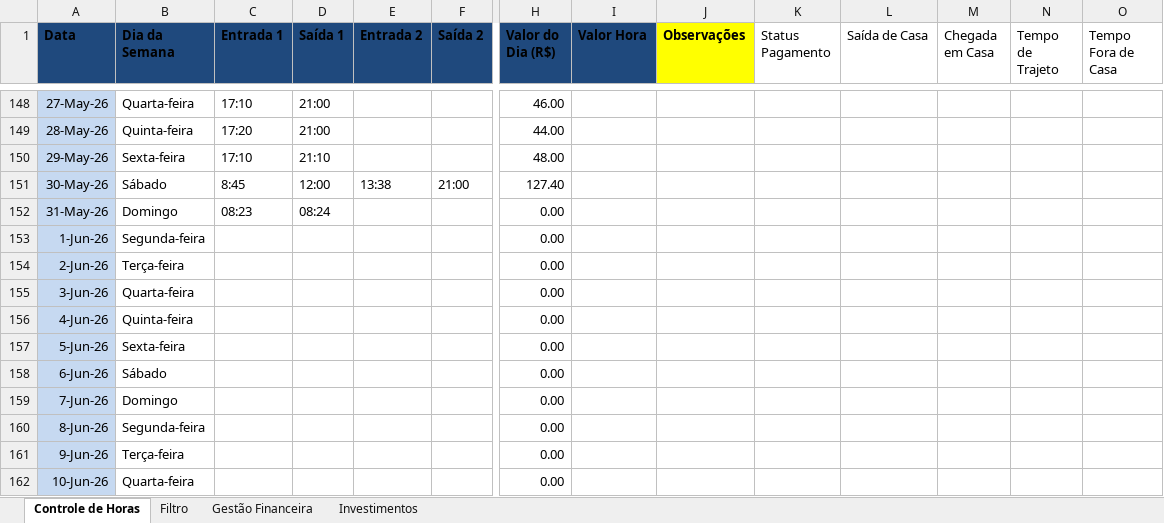
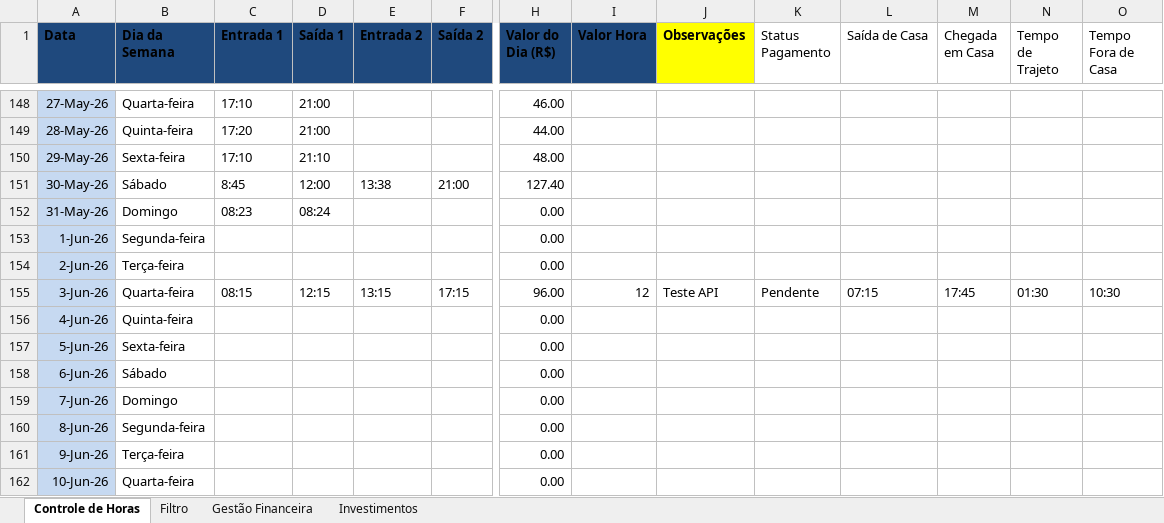
Before and after one commit to AndreTurco/horascontrole, an Excel workbook: Controle_de_Horas_Trabalho-1.xlsx, sheet Controle de Horas, drawn as a sheet; only a part is shown, gaps mark what is left out; values as stored, in another font and other column widths than the file's, no borders; table styles not drawn; the diff names each change by its address in the sheet, - before the commit and + after, or states it on an @@ line.

```diff
--- a/Controle_de_Horas_Trabalho-1.xlsx (sheet Controle de Horas)
+++ b/Controle_de_Horas_Trabalho-1.xlsx (sheet Controle de Horas)
-C155 (Entrada 1): (empty)
+C155 (Entrada 1): 08:15
-D155 (Saída 1): (empty)
+D155 (Saída 1): 12:15
-E155 (Entrada 2): (empty)
+E155 (Entrada 2): 13:15
-F155 (Saída 2): (empty)
+F155 (Saída 2): 17:15
-H155 (Valor do Dia (R$)): 0.00
+H155 (Valor do Dia (R$)): 96.00
-I155 (Valor Hora): (empty)
+I155 (Valor Hora): 12
-J155 (Observações): (empty)
+J155 (Observações): Teste API
-K155 (Status Pagamento): (empty)
+K155 (Status Pagamento): Pendente
-L155 (Saída de Casa): (empty)
+L155 (Saída de Casa): 07:15
-M155 (Chegada em Casa): (empty)
+M155 (Chegada em Casa): 17:45
-N155 (Tempo de Trajeto): (empty)
+N155 (Tempo de Trajeto): 01:30
-O155 (Tempo Fora de Casa): (empty)
+O155 (Tempo Fora de Casa): 10:30
```
Also changed, not shown: 3 other files.
